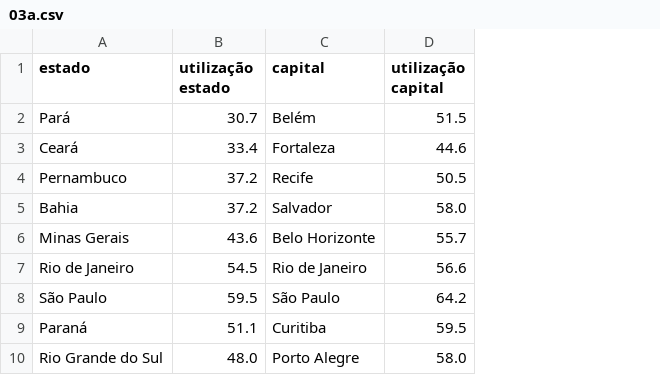
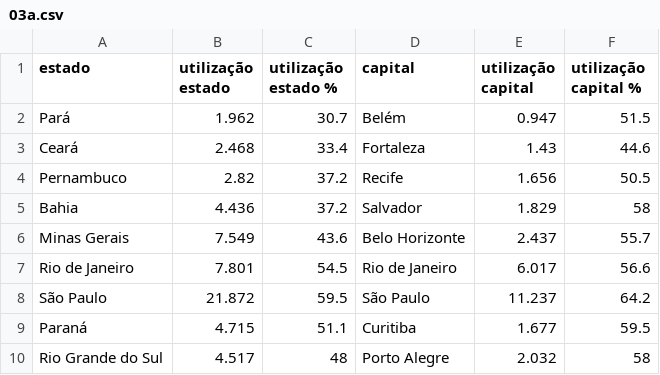
Before and after one commit to endoooo/tcc, a CSV file: site/regiao/data/03a.csv, drawn as a sheet; addresses are those after the commit; the diff names each change by its address in the sheet, - before the commit and + after, or states it on an @@ line.

```diff
--- a/site/regiao/data/03a.csv
+++ b/site/regiao/data/03a.csv
+column B (utilização estado), rows 2-10: 1.962 | 2.468 | 2.82 | 4.436 | 7.549 | 7.801 | 21.872 | 4.715 | 4.517
+column F (utilização capital %), rows 2-10: 51.5 | 44.6 | 50.5 | 58 | 55.7 | 56.6 | 64.2 | 59.5 | 58
-C1: utilização estado
+C1: utilização estado %
-E2 (utilização capital): 51.5
+E2 (utilização capital): 0.947
-E3 (utilização capital): 44.6
+E3 (utilização capital): 1.43
-E4 (utilização capital): 50.5
+E4 (utilização capital): 1.656
-E5 (utilização capital): 58.0
+E5 (utilização capital): 1.829
-E6 (utilização capital): 55.7
+E6 (utilização capital): 2.437
-E7 (utilização capital): 56.6
+E7 (utilização capital): 6.017
-E8 (utilização capital): 64.2
+E8 (utilização capital): 11.237
-E9 (utilização capital): 59.5
+E9 (utilização capital): 1.677
-C10 (utilização estado %): 48.0
+C10 (utilização estado %): 48
-E10 (utilização capital): 58.0
+E10 (utilização capital): 2.032
```
Also changed, not shown: 5 other files.
